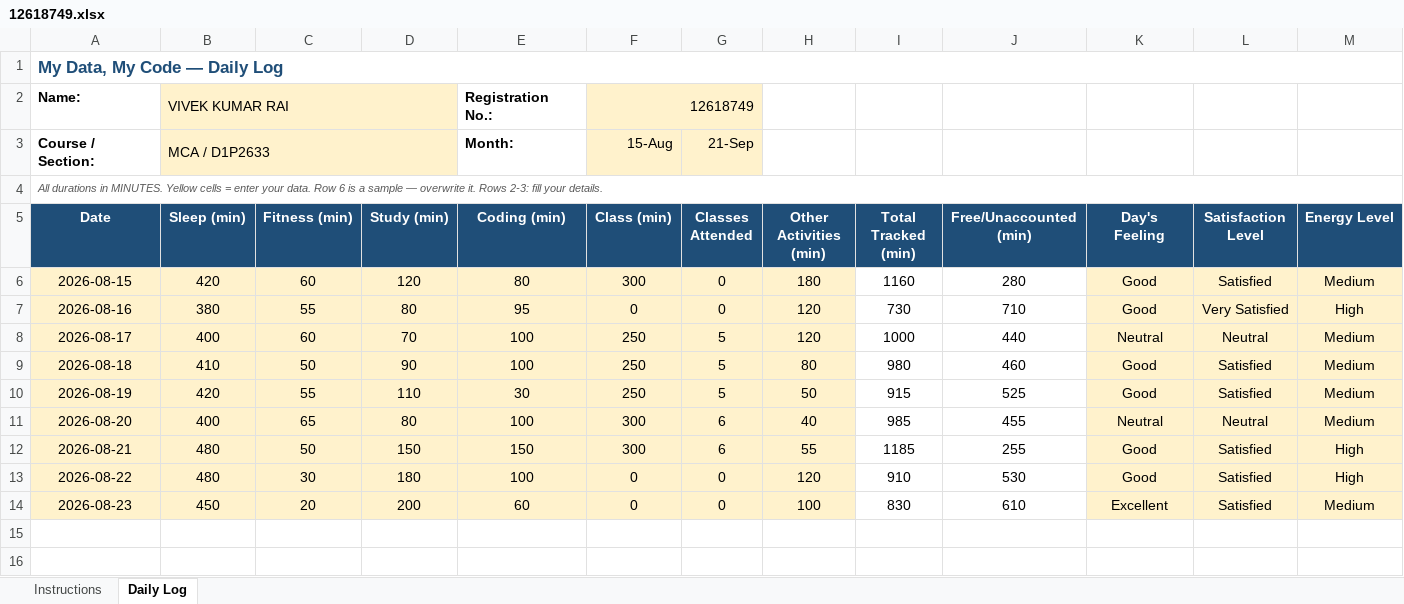
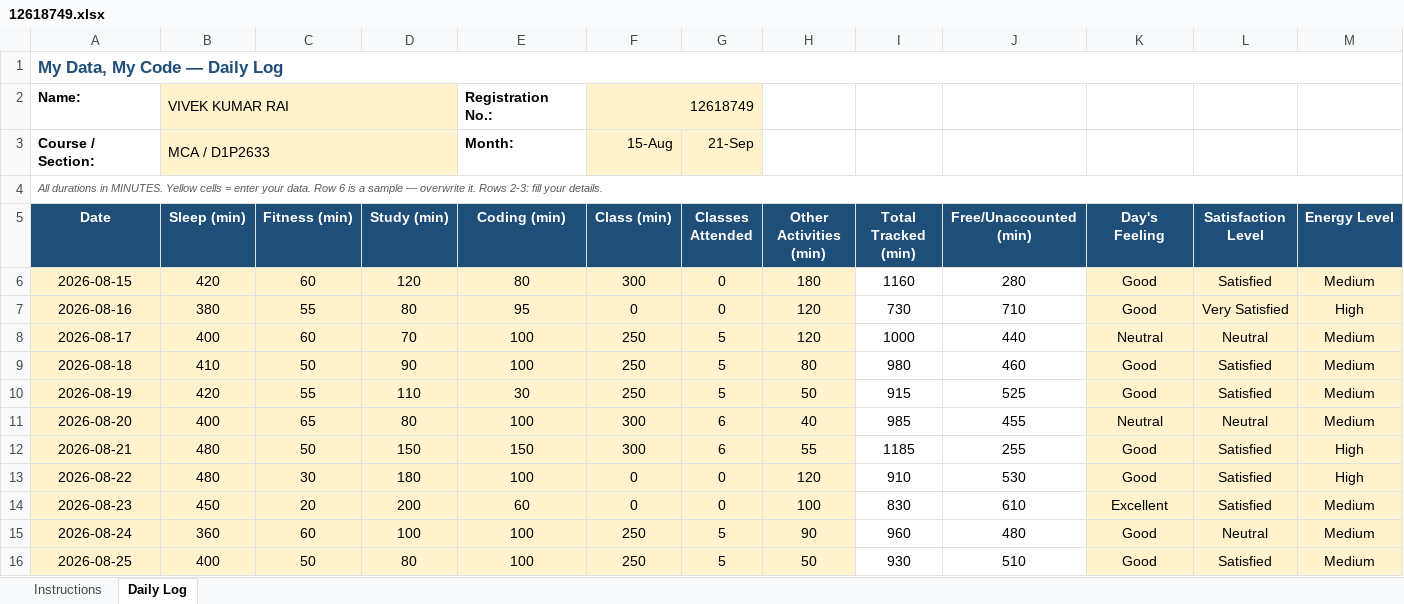
Before and after one commit to vivekrai39/CAP776, an Excel workbook: DATA/12618749.xlsx, sheet Daily Log, drawn as a sheet; only a part is shown; values as stored, in another font and other column widths than the file's, no borders; conditional formats not drawn; rows hold the shown columns only; the diff names each change by its address in the sheet, - before the commit and + after, or states it on an @@ line.

Commit message:
Update data

```diff
--- a/DATA/12618749.xlsx (sheet Daily Log)
+++ b/DATA/12618749.xlsx (sheet Daily Log)
+row 15: 2026-08-24 | 360 | 60 | 100 | 100 | 250 | 5 | 90 | 960 | 480 | Good | Neutral | Medium
+row 16: 2026-08-25 | 400 | 50 | 80 | 100 | 250 | 5 | 50 | 930 | 510 | Good | Satisfied | Medium
```
